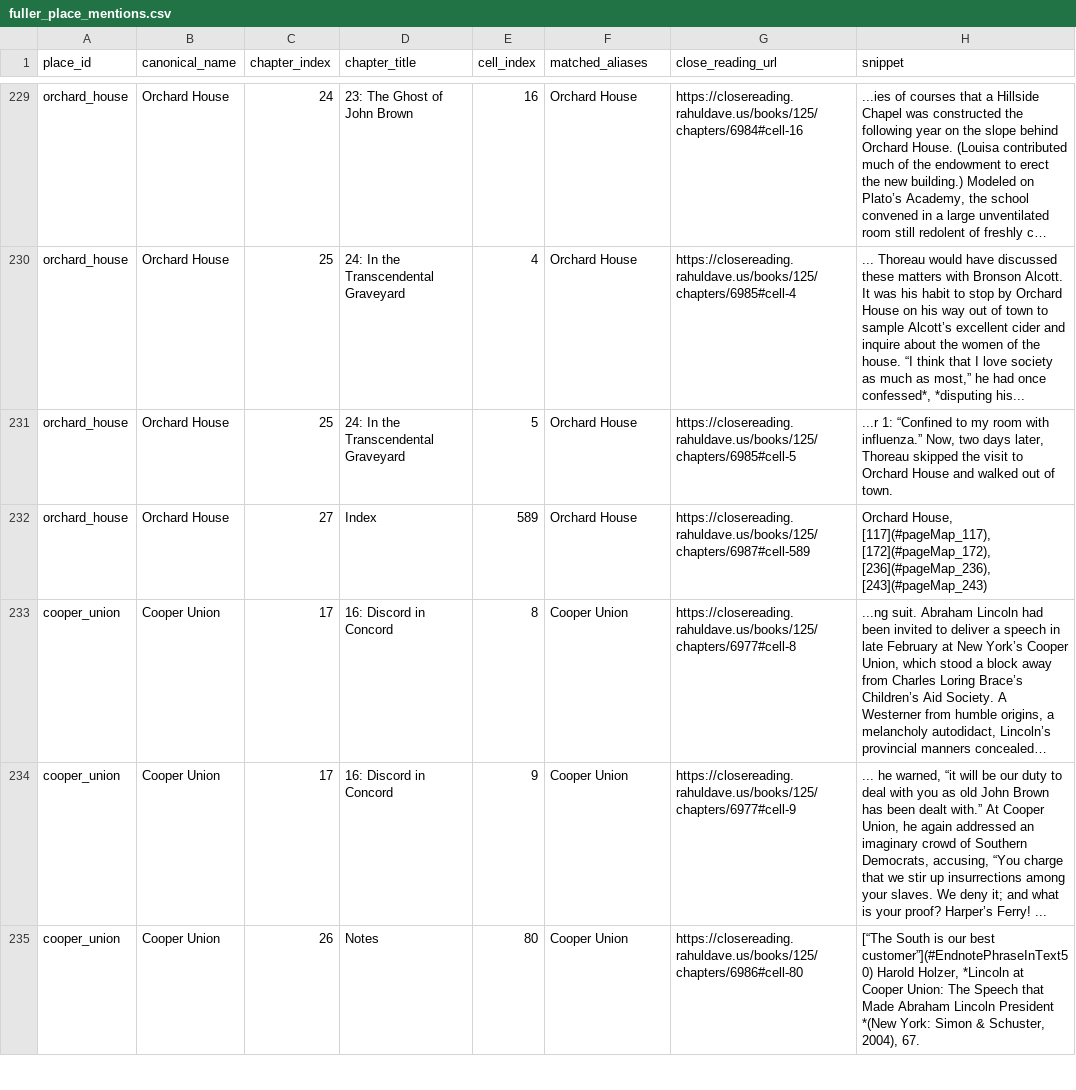
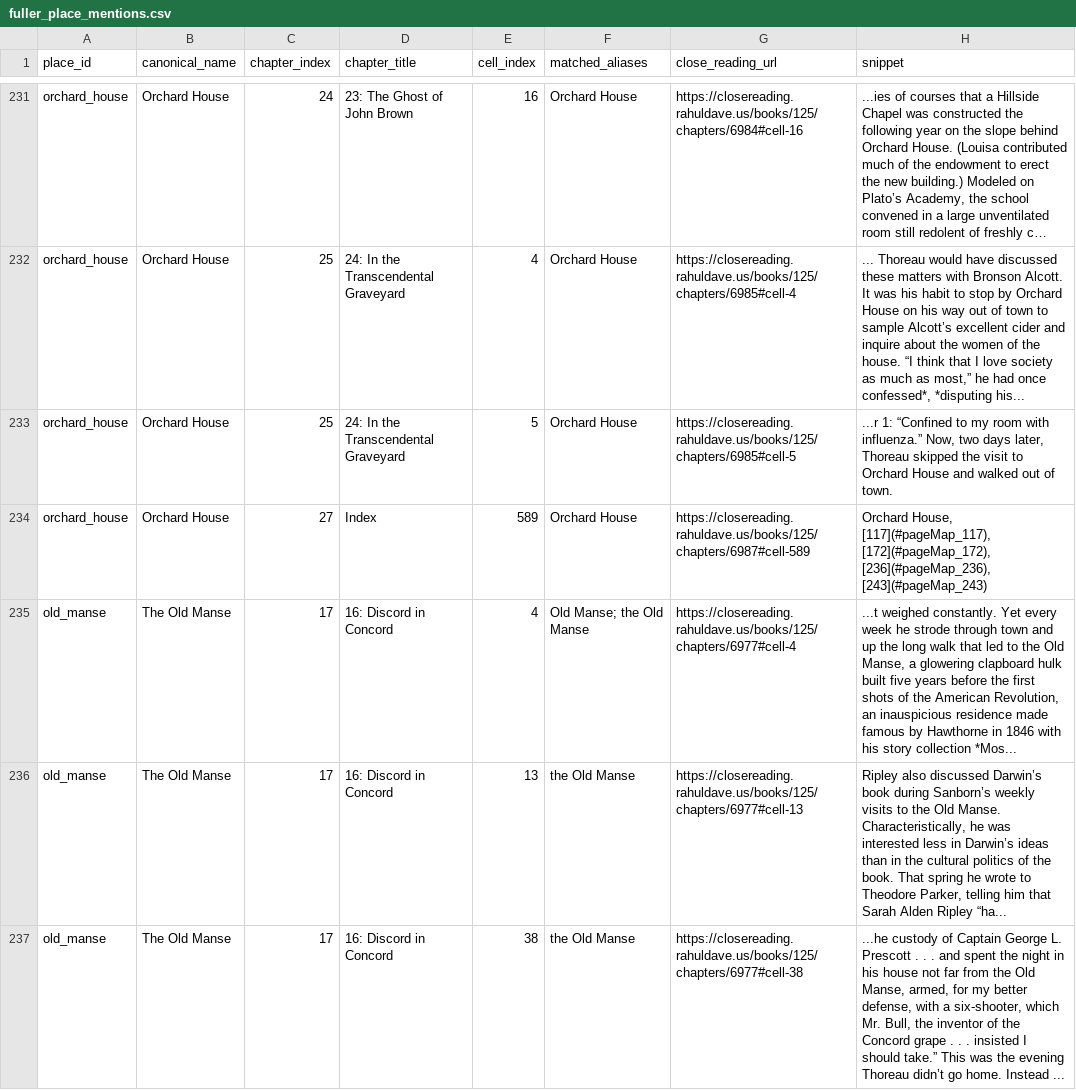
Before and after one commit to rahuldave/thoreau_locations_osm, a CSV file: data/fuller_place_mentions.csv, drawn as a sheet; only a part is shown, gaps mark what is left out; the shorter side is filled out with more unchanged rows; long unchanged cells end in …; the diff covers the shown part only; the diff names each change by its address in the sheet, - before the commit and + after, or states it on an @@ line.

Commit message:
feat: update Concord visit-site atlas data
Add the Discover Concord visitor-guide places, current addresses, Google Maps/navigation fields, visitability records, and web confirmations for the Concord public sites and Thoreau family houses.

Correct the Concord Lyceum record to the post-1851 Town House at 22 Monument Square, preserve the pre-1851 Lyceum as unresolved, and link Thoreau birth/death events to the appropriate house records.

Verification: rebuilt the Fuller atlas and old-map page; checked JSON validity, Python compile, diff whitespace, targeted catalog/link counts, live visitor-guide source URLs, and browser selection/old-map marker behavior with agent-browser.

```diff
--- a/data/fuller_place_mentions.csv
+++ b/data/fuller_place_mentions.csv
+row 235: old_manse | The Old Manse | 17 | 16: Discord in Concord | 4 | Old Manse; the Old Manse | https://closereading.rahuldave.us/books/125/chapters/6977#cell-4 | ...t weighed constantly. Yet every week he strode through town and up the long walk that led to the Old Manse, a glowering clapboard hulk built five years before the first shots of the American Revolution, an inauspicious residence made famous by Hawthorne in 1846 with his story collection *Mos...
+row 236: old_manse | The Old Manse | 17 | 16: Discord in Concord | 13 | the Old Manse | https://closereading.rahuldave.us/books/125/chapters/6977#cell-13 | Ripley also discussed Darwin’s book during Sanborn’s weekly visits to the Old Manse. Characteristically, he was interested less in Darwin’s ideas than in the cultural politics of the book. That spring he wrote to Theodore Parker, telling him that Sarah Alden Ripley “ha...
+row 237: old_manse | The Old Manse | 17 | 16: Discord in Concord | 38 | the Old Manse | https://closereading.rahuldave.us/books/125/chapters/6977#cell-38 | ...he custody of Captain George L. Prescott . . . and spent the night in his house not far from the Old Manse, armed, for my better defense, with a six-shooter, which Mr. Bull, the inventor of the Concord grape . . . insisted I should take.” This was the evening Thoreau didn’t go home. Instead ...
```
Also changed, not shown: 5 added rows, 1 removed row, 19 moved rows and 8 edited cells elsewhere in this file, 14 other files.
